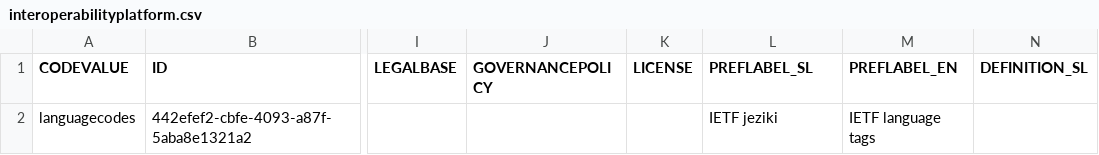
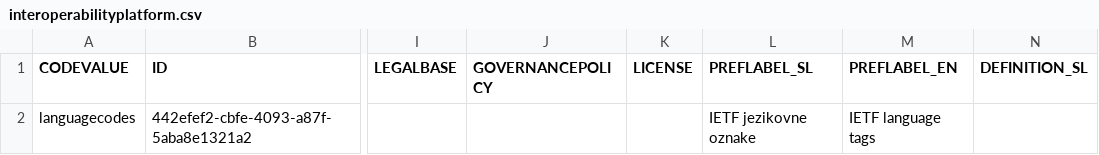
Before and after one commit to MJU-PSI/yti-codelist-content-intake-service, a CSV file: src/main/resources/codeschemes/interoperabilityplatform.csv, drawn as a sheet; only a part is shown, gaps mark what is left out; the diff names each change by its address in the sheet, - before the commit and + after, or states it on an @@ line.

Commit message:
translation fix

```diff
--- a/src/main/resources/codeschemes/interoperabilityplatform.csv
+++ b/src/main/resources/codeschemes/interoperabilityplatform.csv
-L2 (PREFLABEL_SL): IETF jeziki
+L2 (PREFLABEL_SL): IETF jezikovne oznake
```
